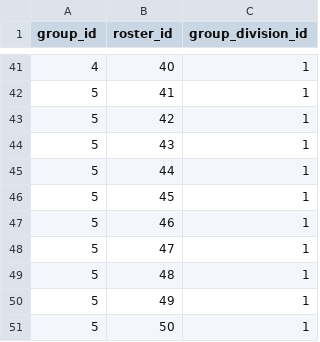
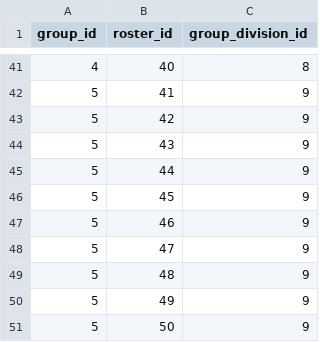
Before and after one commit to wrburgess/league-server, a CSV file: db/fill/group_rosters.csv, drawn as a sheet; only a part is shown, gaps mark what is left out; the diff covers the shown part only.

Commit message:
refactoring for group roster division relationship, which is a bizatch

```diff
--- a/db/fill/group_rosters.csv
+++ b/db/fill/group_rosters.csv
@@ -41,11 +41,11 @@ group_id,roster_id,group_division_id
-4,40,1
-5,41,1
-5,42,1
-5,43,1
-5,44,1
-5,45,1
-5,46,1
-5,47,1
-5,48,1
-5,49,1
-5,50,1
+4,40,8
+5,41,9
+5,42,9
+5,43,9
+5,44,9
+5,45,9
+5,46,9
+5,47,9
+5,48,9
+5,49,9
+5,50,9
```
Also changed, not shown: 27 edited cells elsewhere in this file, db/fill/group_users.csv, 11 other files.
